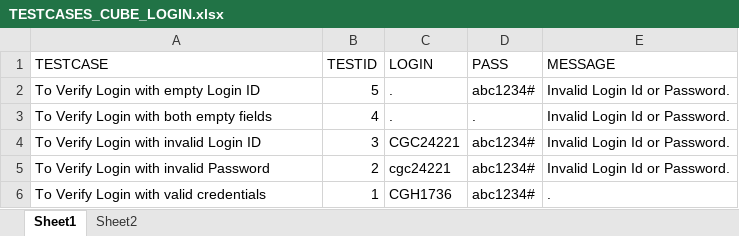
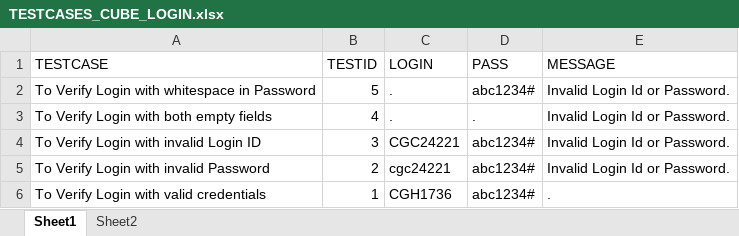
Before and after one commit to Capri-Global-Capital-Ltd/cube-web-automation, an Excel workbook: File/TESTCASES_CUBE_LOGIN.xlsx, sheet Sheet1, drawn as a sheet; values as stored, in another font and other column widths than the file's, no borders; the diff names each change by its address in the sheet, - before the commit and + after, or states it on an @@ line.

```diff
--- a/File/TESTCASES_CUBE_LOGIN.xlsx (sheet Sheet1)
+++ b/File/TESTCASES_CUBE_LOGIN.xlsx (sheet Sheet1)
-A2 (TESTCASE): To Verify Login with empty Login ID
+A2 (TESTCASE): To Verify Login with whitespace in Password
```
Also changed, not shown: File/TESTCASE_DEPARTMENT.xlsx.
